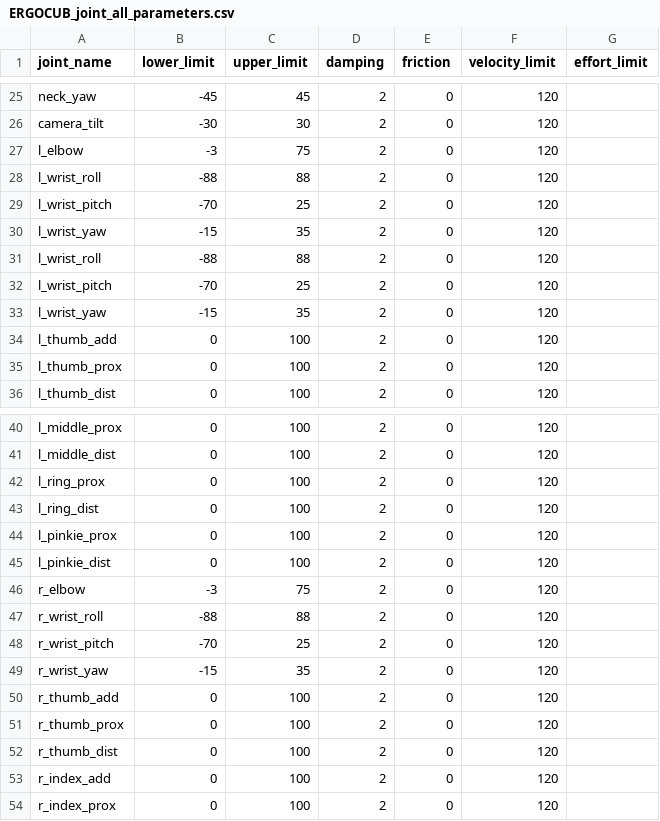
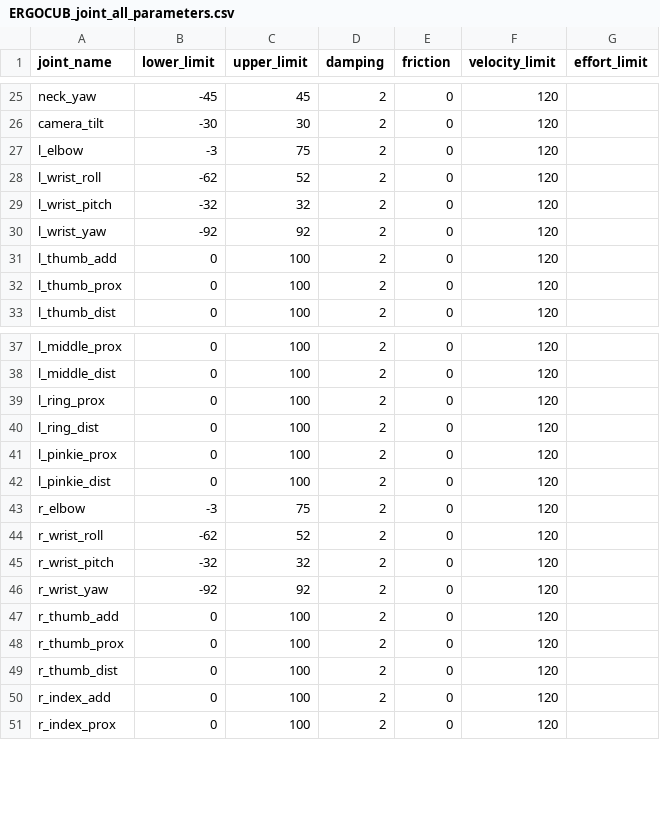
Before and after one commit to icub-tech-iit/ergocub-software, a CSV file: urdf/simmechanics/data/ergocub/ERGOCUB_joint_all_parameters.csv, drawn as a sheet; only a part is shown, gaps mark what is left out.

Commit message:
Fixes wrist HF
It was due to hw and cb limits mismatch for copy-paste error, fixes #8

```diff
--- a/urdf/simmechanics/data/ergocub/ERGOCUB_joint_all_parameters.csv
+++ b/urdf/simmechanics/data/ergocub/ERGOCUB_joint_all_parameters.csv
@@ -27,8 +27,5 @@ camera_tilt,-30,30,2,0,120,
 l_elbow,-3,75,2,0,120,
-l_wrist_roll,-88,88,2,0,120,
-l_wrist_pitch,-70,25,2,0,120,
-l_wrist_yaw,-15,35,2,0,120,
-l_wrist_roll,-88,88,2,0,120,
-l_wrist_pitch,-70,25,2,0,120,
-l_wrist_yaw,-15,35,2,0,120,
+l_wrist_roll,-62,52,2,0,120,
+l_wrist_pitch,-32,32,2,0,120,
+l_wrist_yaw,-92,92,2,0,120,
 l_thumb_add,0,100,2,0,120,
@@ -46,5 +43,5 @@ l_pinkie_dist,0,100,2,0,120,
 r_elbow,-3,75,2,0,120,
-r_wrist_roll,-88,88,2,0,120,
-r_wrist_pitch,-70,25,2,0,120,
-r_wrist_yaw,-15,35,2,0,120,
+r_wrist_roll,-62,52,2,0,120,
+r_wrist_pitch,-32,32,2,0,120,
+r_wrist_yaw,-92,92,2,0,120,
 r_thumb_add,0,100,2,0,120,
```
